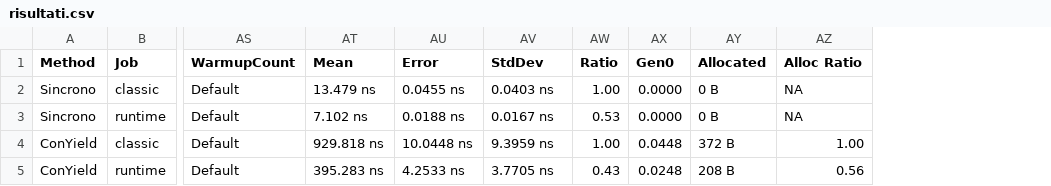
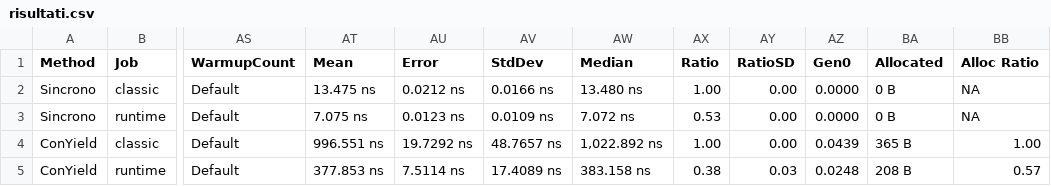
Before and after one commit to nicolaiarocci/dotnet11, a CSV file: 03-benchmark-async/output-atteso/risultati.csv, drawn as a sheet; only a part is shown, gaps mark what is left out; addresses are those after the commit; the diff names each change by its address in the sheet, - before the commit and + after, or states it on an @@ line.

Commit message:
Aggiorna le demo alla GA di .NET 11
Riverificate le tre demo con SDK 11.0.100: demo 1 e 2 identiche a
output-atteso, CS8509 invariato. Benchmark della demo 3 rimisurato su
tre run (pubblicato il mediano); OpenApi portata a 11.0.0 e global.json
a 11.0.100. Allinea anche Consegnato a 'record' come gli altri casi.

```diff
--- a/03-benchmark-async/output-atteso/risultati.csv
+++ b/03-benchmark-async/output-atteso/risultati.csv
+column AW (Median), rows 2-5: 13.480 ns | 7.072 ns | 1,022.892 ns | 383.158 ns
+column AY (RatioSD), rows 2-5: 0.00 | 0.00 | 0.00 | 0.03
-AT2 (Mean): 13.479 ns
+AT2 (Mean): 13.475 ns
-AU2 (Error): 0.0455 ns
+AU2 (Error): 0.0212 ns
-AV2 (StdDev): 0.0403 ns
+AV2 (StdDev): 0.0166 ns
-AT3 (Mean): 7.102 ns
+AT3 (Mean): 7.075 ns
-AU3 (Error): 0.0188 ns
+AU3 (Error): 0.0123 ns
-AV3 (StdDev): 0.0167 ns
+AV3 (StdDev): 0.0109 ns
-AT4 (Mean): 929.818 ns
+AT4 (Mean): 996.551 ns
-AU4 (Error): 10.0448 ns
+AU4 (Error): 19.7292 ns
-AV4 (StdDev): 9.3959 ns
+AV4 (StdDev): 48.7657 ns
-AZ4 (Gen0): 0.0448
+AZ4 (Gen0): 0.0439
-BA4 (Allocated): 372 B
+BA4 (Allocated): 365 B
-AT5 (Mean): 395.283 ns
+AT5 (Mean): 377.853 ns
-AU5 (Error): 4.2533 ns
+AU5 (Error): 7.5114 ns
-AV5 (StdDev): 3.7705 ns
+AV5 (StdDev): 17.4089 ns
-AX5 (Ratio): 0.43
+AX5 (Ratio): 0.38
-BB5 (Alloc Ratio): 0.56
+BB5 (Alloc Ratio): 0.57
```
Also changed, not shown: 8 other files.
